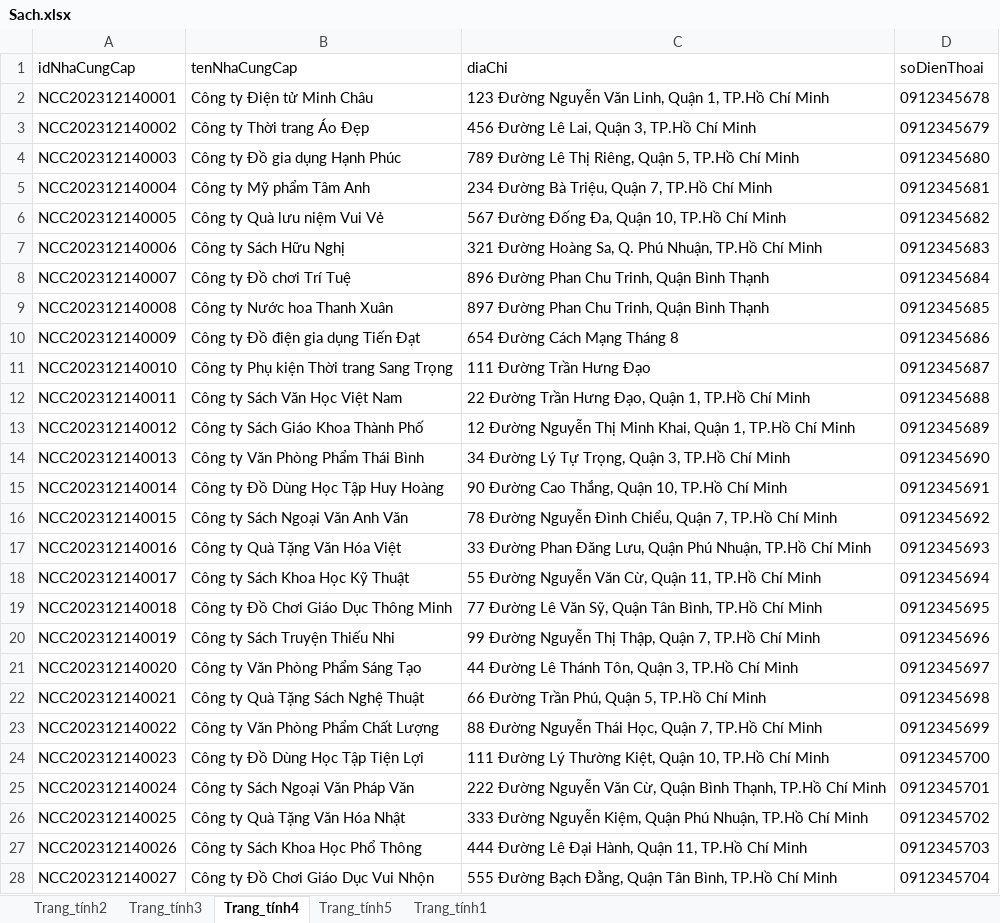
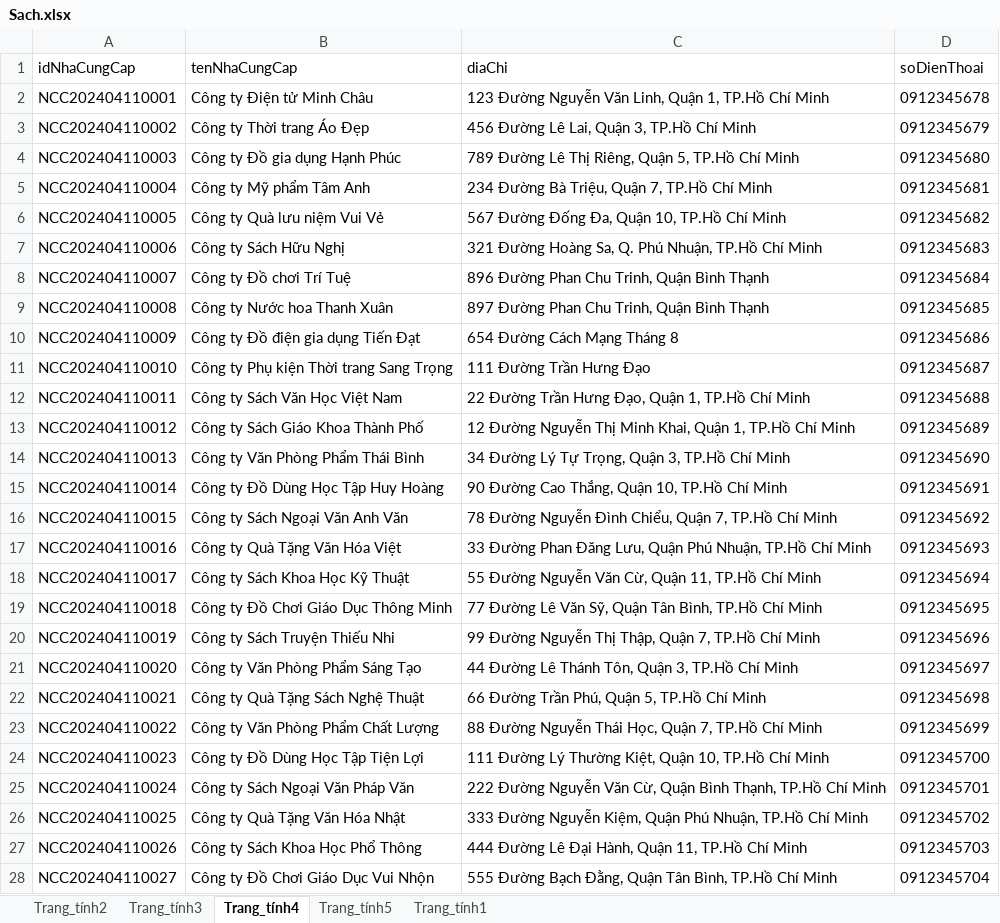
Before and after one commit to ptanndatt/Bookstore_Server_Client, an Excel workbook: Server/src/main/resources/DataImports/Sach.xlsx, sheet Trang_tính4, drawn as a sheet; only a part is shown; values as stored, in another font and other column widths than the file's, no borders; the diff covers the shown part only; the diff names each change by its address in the sheet, - before the commit and + after, or states it on an @@ line.

```diff
--- a/Server/src/main/resources/DataImports/Sach.xlsx (sheet Trang_tính4)
+++ b/Server/src/main/resources/DataImports/Sach.xlsx (sheet Trang_tính4)
-A2 (idNhaCungCap): NCC202312140001
+A2 (idNhaCungCap): NCC202404110001
-A3 (idNhaCungCap): NCC202312140002
+A3 (idNhaCungCap): NCC202404110002
-A4 (idNhaCungCap): NCC202312140003
+A4 (idNhaCungCap): NCC202404110003
-A5 (idNhaCungCap): NCC202312140004
+A5 (idNhaCungCap): NCC202404110004
-A6 (idNhaCungCap): NCC202312140005
+A6 (idNhaCungCap): NCC202404110005
-A7 (idNhaCungCap): NCC202312140006
+A7 (idNhaCungCap): NCC202404110006
-A8 (idNhaCungCap): NCC202312140007
+A8 (idNhaCungCap): NCC202404110007
-A9 (idNhaCungCap): NCC202312140008
+A9 (idNhaCungCap): NCC202404110008
-A10 (idNhaCungCap): NCC202312140009
+A10 (idNhaCungCap): NCC202404110009
-A11 (idNhaCungCap): NCC202312140010
+A11 (idNhaCungCap): NCC202404110010
-A12 (idNhaCungCap): NCC202312140011
+A12 (idNhaCungCap): NCC202404110011
-A13 (idNhaCungCap): NCC202312140012
+A13 (idNhaCungCap): NCC202404110012
-A14 (idNhaCungCap): NCC202312140013
+A14 (idNhaCungCap): NCC202404110013
-A15 (idNhaCungCap): NCC202312140014
+A15 (idNhaCungCap): NCC202404110014
-A16 (idNhaCungCap): NCC202312140015
+A16 (idNhaCungCap): NCC202404110015
-A17 (idNhaCungCap): NCC202312140016
+A17 (idNhaCungCap): NCC202404110016
-A18 (idNhaCungCap): NCC202312140017
+A18 (idNhaCungCap): NCC202404110017
-A19 (idNhaCungCap): NCC202312140018
+A19 (idNhaCungCap): NCC202404110018
-A20 (idNhaCungCap): NCC202312140019
+A20 (idNhaCungCap): NCC202404110019
-A21 (idNhaCungCap): NCC202312140020
+A21 (idNhaCungCap): NCC202404110020
-A22 (idNhaCungCap): NCC202312140021
+A22 (idNhaCungCap): NCC202404110021
-A23 (idNhaCungCap): NCC202312140022
+A23 (idNhaCungCap): NCC202404110022
-A24 (idNhaCungCap): NCC202312140023
+A24 (idNhaCungCap): NCC202404110023
-A25 (idNhaCungCap): NCC202312140024
+A25 (idNhaCungCap): NCC202404110024
-A26 (idNhaCungCap): NCC202312140025
+A26 (idNhaCungCap): NCC202404110025
-A27 (idNhaCungCap): NCC202312140026
+A27 (idNhaCungCap): NCC202404110026
-A28 (idNhaCungCap): NCC202312140027
+A28 (idNhaCungCap): NCC202404110027
```
Also changed, not shown: 2 edited cells elsewhere in this sheet, sheet Trang_tính1, sheet Trang_tính2, sheet Trang_tính3, sheet Trang_tính5, charts or pictures, 12 other files.
